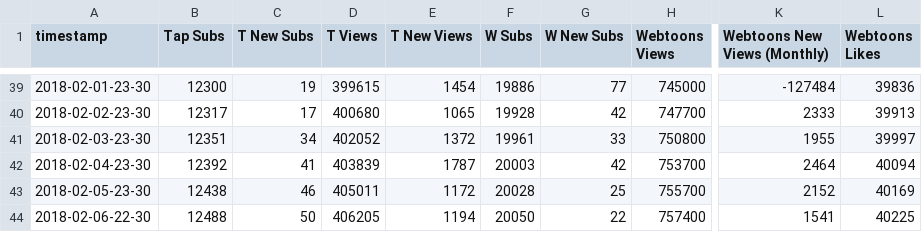
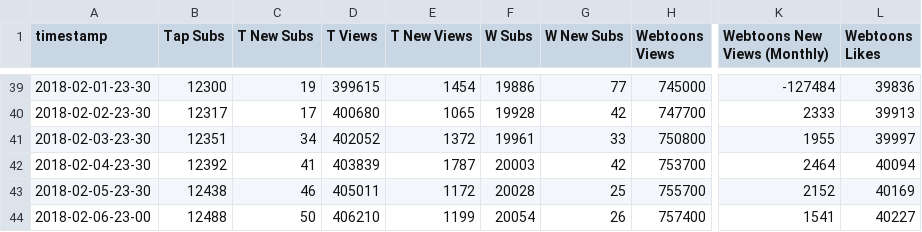
Before and after one commit to kshitijl/camellia-stats, a CSV file: output-artifacts/daily-report.csv, drawn as a sheet; only a part is shown, gaps mark what is left out; the diff names each change by its address in the sheet, - before the commit and + after, or states it on an @@ line.

```diff
--- a/output-artifacts/daily-report.csv
+++ b/output-artifacts/daily-report.csv
-A44 (timestamp): 2018-02-06-22-30
+A44 (timestamp): 2018-02-06-23-00
-D44 (T Views): 406205
+D44 (T Views): 406210
-E44 (T New Views): 1194
+E44 (T New Views): 1199
-F44 (W Subs): 20050
+F44 (W Subs): 20054
-G44 (W New Subs): 22
+G44 (W New Subs): 26
-L44 (Webtoons Likes): 40225
+L44 (Webtoons Likes): 40227
```
Also changed, not shown: output-artifacts/full-report.csv, output-artifacts/rank-report.csv, 1 other file.
